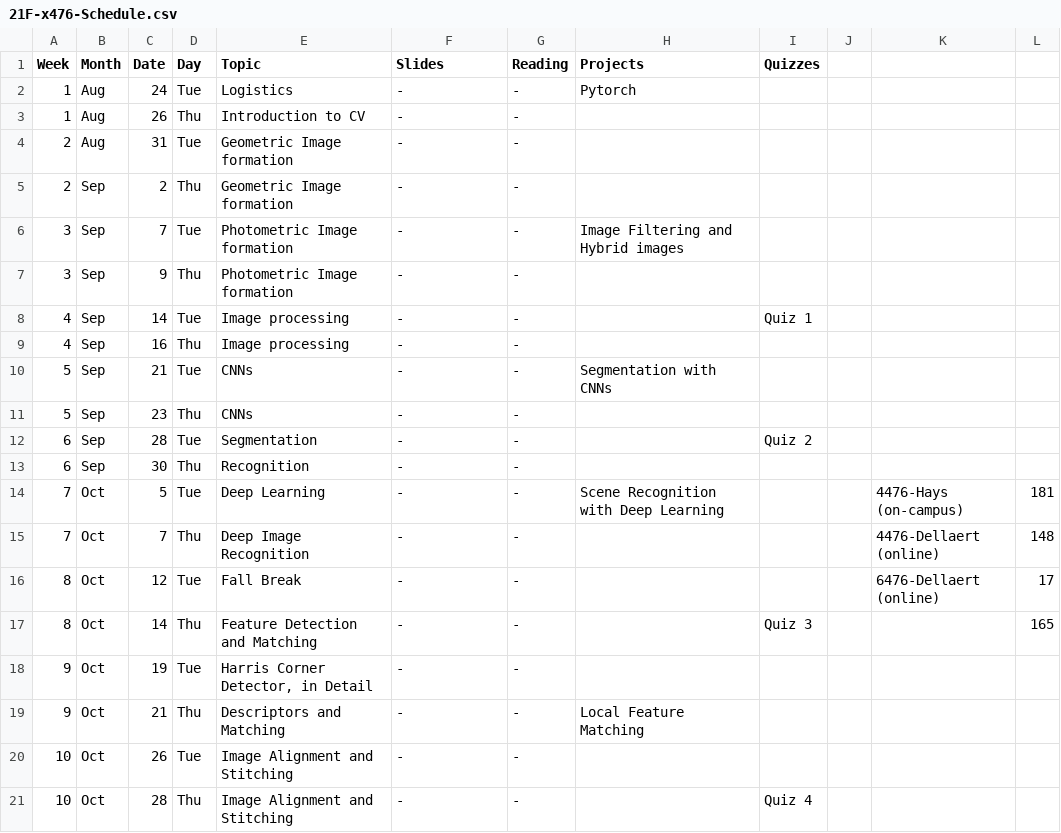
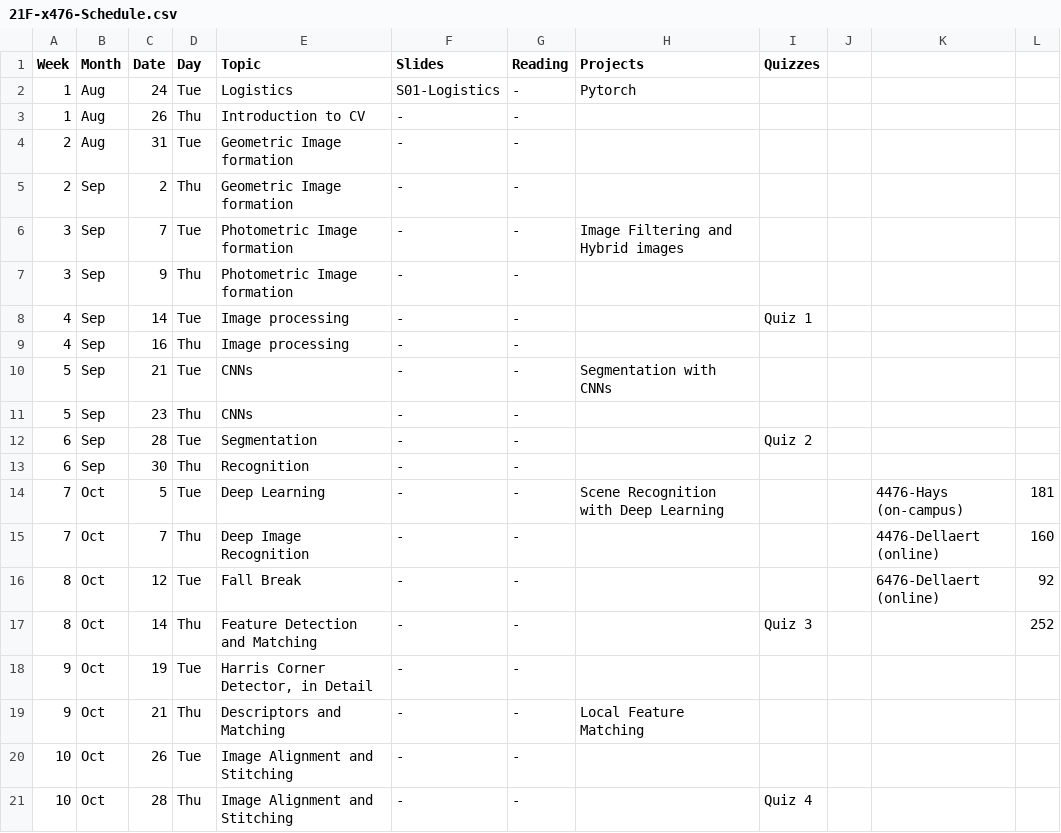
Before and after one commit to dellaert/21F-x476, a CSV file: _data/21F-x476-Schedule.csv, drawn as a sheet; only a part is shown.

Commit message:
Added Logistics pdf

```diff
--- a/_data/21F-x476-Schedule.csv
+++ b/_data/21F-x476-Schedule.csv
@@ -1,3 +1,3 @@
 Week,Month,Date,Day,Topic,Slides,Reading,Projects,Quizzes,,,,
-1,Aug,24,Tue,Logistics,-,-,Pytorch,,,,,
+1,Aug,24,Tue,Logistics,S01-Logistics,-,Pytorch,,,,,
 1,Aug,26,Thu,Introduction to CV,-,-,,,,,,
@@ -14,5 +14,5 @@
 7,Oct,5,Tue,Deep Learning,-,-,Scene Recognition with Deep Learning,,,4476-Hays (on-campus),181,
-7,Oct,7,Thu,Deep Image Recognition,-,-,,,,4476-Dellaert (online),148,
-8,Oct,12,Tue,Fall Break,-,-,,,,6476-Dellaert (online),17,
-8,Oct,14,Thu,Feature Detection and Matching,-,-,,Quiz 3,,,165,
+7,Oct,7,Thu,Deep Image Recognition,-,-,,,,4476-Dellaert (online),160,
+8,Oct,12,Tue,Fall Break,-,-,,,,6476-Dellaert (online),92,
+8,Oct,14,Thu,Feature Detection and Matching,-,-,,Quiz 3,,,252,
 9,Oct,19,Tue,"Harris Corner Detector, in Detail",-,-,,,,,,
```
Also changed, not shown: 3 other files.
